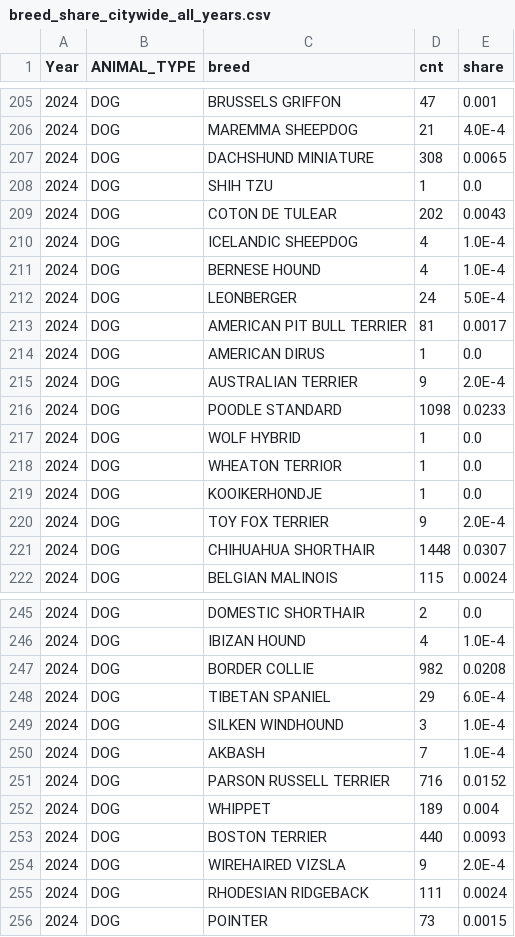
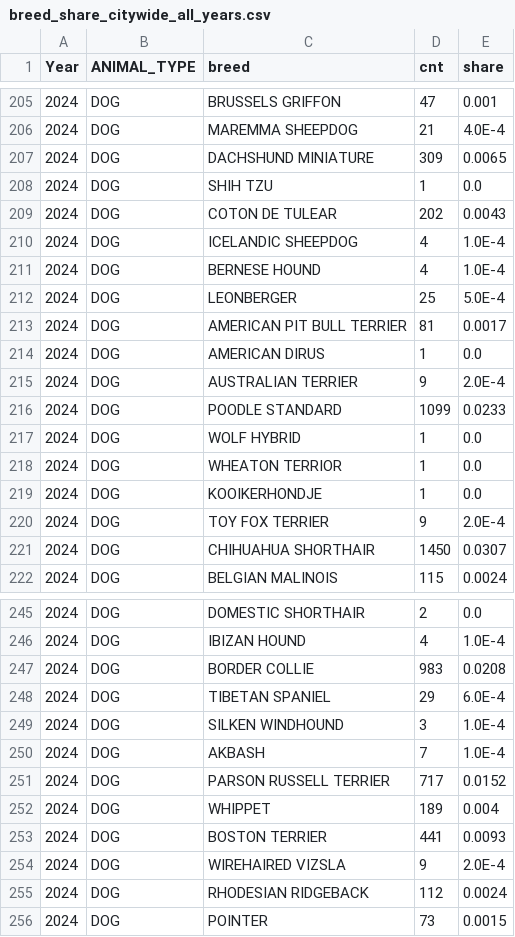
Before and after one commit to xprsayeem/astro-bento-portfolio, a CSV file: public/data/breed_share_citywide_all_years.csv, drawn as a sheet; only a part is shown, gaps mark what is left out; the diff covers the shown part only.

```diff
--- a/public/data/breed_share_citywide_all_years.csv
+++ b/public/data/breed_share_citywide_all_years.csv
@@ -206,3 +206,3 @@ Year,ANIMAL_TYPE,breed,cnt,share
 2024,DOG,MAREMMA SHEEPDOG,21,4.0E-4
-2024,DOG,DACHSHUND MINIATURE,308,0.0065
+2024,DOG,DACHSHUND MINIATURE,309,0.0065
 2024,DOG,SHIH TZU,1,0.0
@@ -211,3 +211,3 @@ Year,ANIMAL_TYPE,breed,cnt,share
 2024,DOG,BERNESE HOUND,4,1.0E-4
-2024,DOG,LEONBERGER,24,5.0E-4
+2024,DOG,LEONBERGER,25,5.0E-4
 2024,DOG,AMERICAN PIT BULL TERRIER,81,0.0017
@@ -215,3 +215,3 @@ Year,ANIMAL_TYPE,breed,cnt,share
 2024,DOG,AUSTRALIAN TERRIER,9,2.0E-4
-2024,DOG,POODLE STANDARD,1098,0.0233
+2024,DOG,POODLE STANDARD,1099,0.0233
 2024,DOG,WOLF HYBRID,1,0.0
@@ -220,3 +220,3 @@ Year,ANIMAL_TYPE,breed,cnt,share
 2024,DOG,TOY FOX TERRIER,9,2.0E-4
-2024,DOG,CHIHUAHUA SHORTHAIR,1448,0.0307
+2024,DOG,CHIHUAHUA SHORTHAIR,1450,0.0307
 2024,DOG,BELGIAN MALINOIS,115,0.0024
@@ -246,3 +246,3 @@ Year,ANIMAL_TYPE,breed,cnt,share
 2024,DOG,IBIZAN HOUND,4,1.0E-4
-2024,DOG,BORDER COLLIE,982,0.0208
+2024,DOG,BORDER COLLIE,983,0.0208
 2024,DOG,TIBETAN SPANIEL,29,6.0E-4
@@ -250,7 +250,7 @@ Year,ANIMAL_TYPE,breed,cnt,share
 2024,DOG,AKBASH,7,1.0E-4
-2024,DOG,PARSON RUSSELL TERRIER,716,0.0152
+2024,DOG,PARSON RUSSELL TERRIER,717,0.0152
 2024,DOG,WHIPPET,189,0.004
-2024,DOG,BOSTON TERRIER,440,0.0093
+2024,DOG,BOSTON TERRIER,441,0.0093
 2024,DOG,WIREHAIRED VIZSLA,9,2.0E-4
-2024,DOG,RHODESIAN RIDGEBACK,111,0.0024
+2024,DOG,RHODESIAN RIDGEBACK,112,0.0024
 2024,DOG,POINTER,73,0.0015
```
Also changed, not shown: 83 edited cells elsewhere in this file, public/data/breed_stats.csv, public/data/daily_stats.csv, 3 other files.
